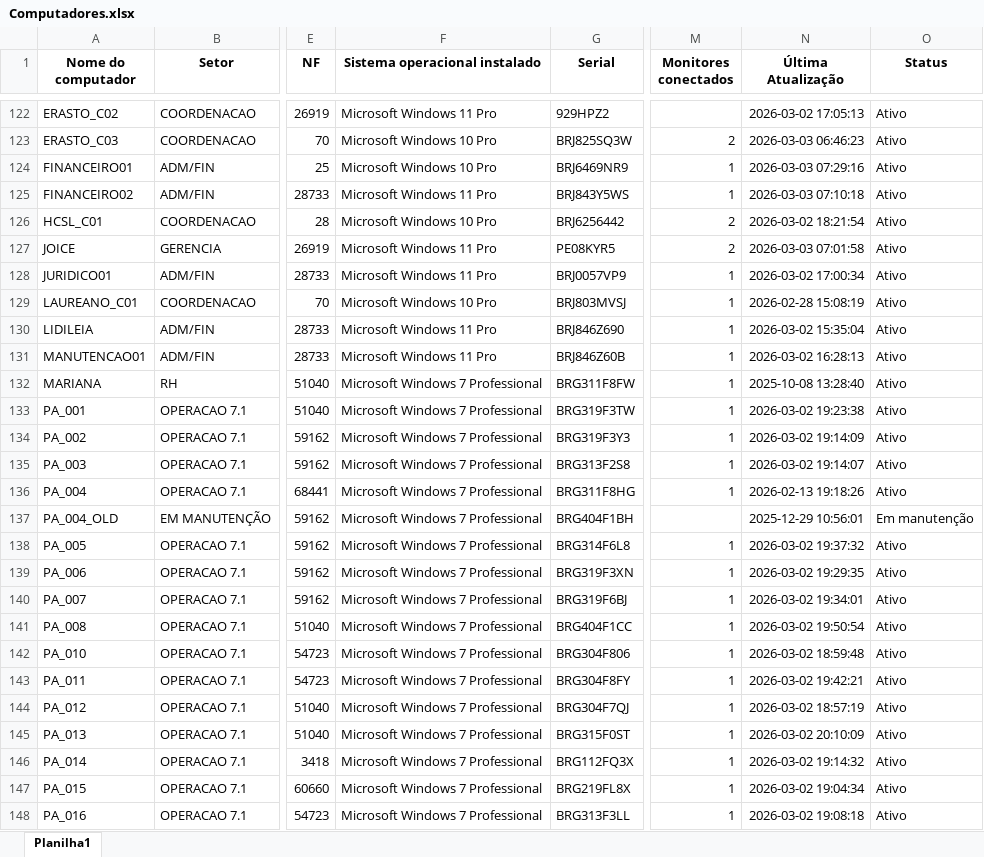
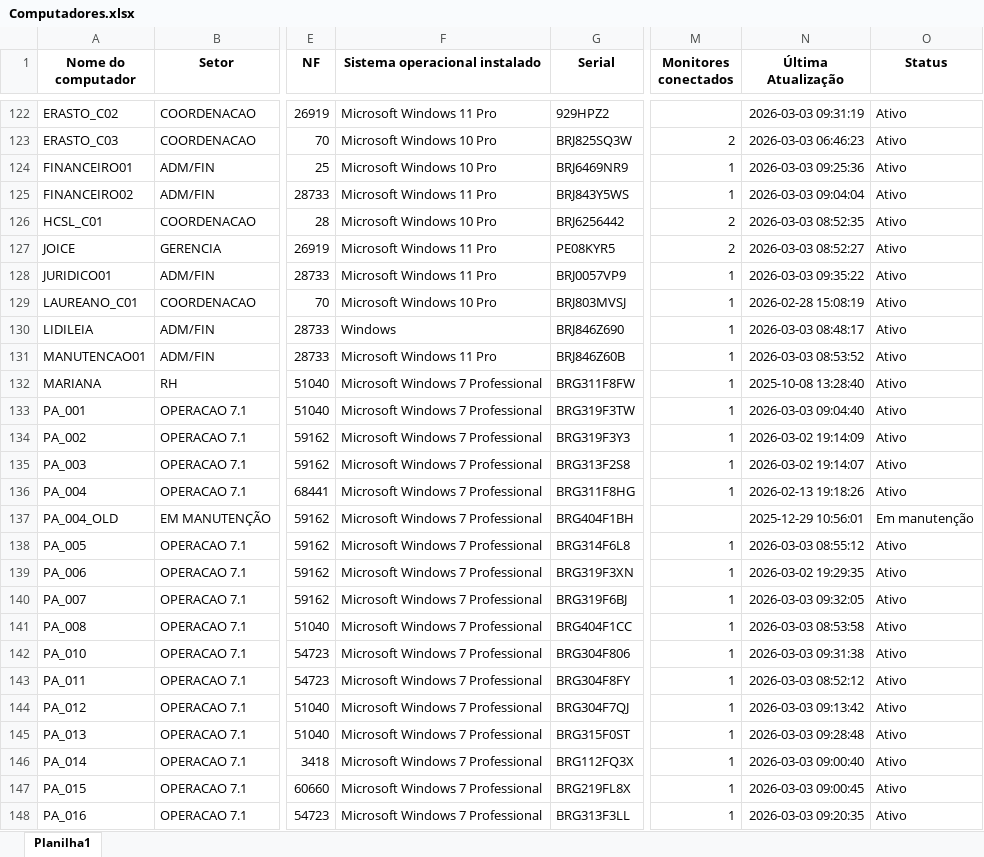
Before and after one commit to EstiloTlmk/export-relatorios-pbi, an Excel workbook: Computadores.xlsx, sheet Planilha1, drawn as a sheet; only a part is shown, gaps mark what is left out; values as stored, in another font and other column widths than the file's, no borders; the diff covers the shown part only; the diff names each change by its address in the sheet, - before the commit and + after, or states it on an @@ line.

Commit message:
Atualização automática 2026-03-03 09:52:05.264454

```diff
--- a/Computadores.xlsx (sheet Planilha1)
+++ b/Computadores.xlsx (sheet Planilha1)
-N122 (Última Atualização): 2026-03-02 17:05:13
+N122 (Última Atualização): 2026-03-03 09:31:19
-N124 (Última Atualização): 2026-03-03 07:29:16
+N124 (Última Atualização): 2026-03-03 09:25:36
-N125 (Última Atualização): 2026-03-03 07:10:18
+N125 (Última Atualização): 2026-03-03 09:04:04
-N126 (Última Atualização): 2026-03-02 18:21:54
+N126 (Última Atualização): 2026-03-03 08:52:35
-N127 (Última Atualização): 2026-03-03 07:01:58
+N127 (Última Atualização): 2026-03-03 08:52:27
-N128 (Última Atualização): 2026-03-02 17:00:34
+N128 (Última Atualização): 2026-03-03 09:35:22
-F130 (Sistema operacional instalado): Microsoft Windows 11 Pro
+F130 (Sistema operacional instalado): Windows
-N130 (Última Atualização): 2026-03-02 15:35:04
+N130 (Última Atualização): 2026-03-03 08:48:17
-N131 (Última Atualização): 2026-03-02 16:28:13
+N131 (Última Atualização): 2026-03-03 08:53:52
-N133 (Última Atualização): 2026-03-02 19:23:38
+N133 (Última Atualização): 2026-03-03 09:04:40
-N138 (Última Atualização): 2026-03-02 19:37:32
+N138 (Última Atualização): 2026-03-03 08:55:12
-N140 (Última Atualização): 2026-03-02 19:34:01
+N140 (Última Atualização): 2026-03-03 09:32:05
-N141 (Última Atualização): 2026-03-02 19:50:54
+N141 (Última Atualização): 2026-03-03 08:53:58
-N142 (Última Atualização): 2026-03-02 18:59:48
+N142 (Última Atualização): 2026-03-03 09:31:38
-N143 (Última Atualização): 2026-03-02 19:42:21
+N143 (Última Atualização): 2026-03-03 08:52:12
-N144 (Última Atualização): 2026-03-02 18:57:19
+N144 (Última Atualização): 2026-03-03 09:13:42
-N145 (Última Atualização): 2026-03-02 20:10:09
+N145 (Última Atualização): 2026-03-03 09:28:48
-N146 (Última Atualização): 2026-03-02 19:14:32
+N146 (Última Atualização): 2026-03-03 09:00:40
-N147 (Última Atualização): 2026-03-02 19:04:34
+N147 (Última Atualização): 2026-03-03 09:00:45
-N148 (Última Atualização): 2026-03-02 19:08:18
+N148 (Última Atualização): 2026-03-03 09:20:35
```
Also changed, not shown: 184 edited cells elsewhere in this sheet, Monitores.xlsx.
